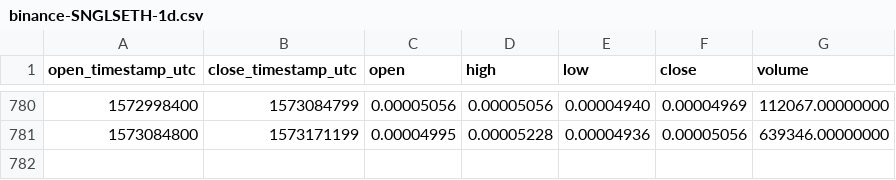
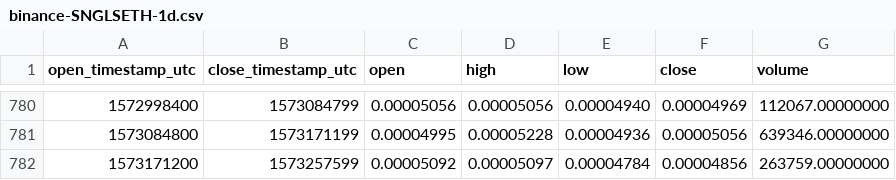
Before and after one commit to cryptobigbro/binance-SNGLSETH, a CSV file: binance-SNGLSETH-1d.csv, drawn as a sheet; only a part is shown, gaps mark what is left out; the diff names each change by its address in the sheet, - before the commit and + after, or states it on an @@ line.

Commit message:
Update OHLCV data.

```diff
--- a/binance-SNGLSETH-1d.csv
+++ b/binance-SNGLSETH-1d.csv
+row 782: 1573171200 | 1573257599 | 0.00005092 | 0.00005097 | 0.00004784 | 0.00004856 | 263759.00000000
```
Also changed, not shown: 1 other file.
